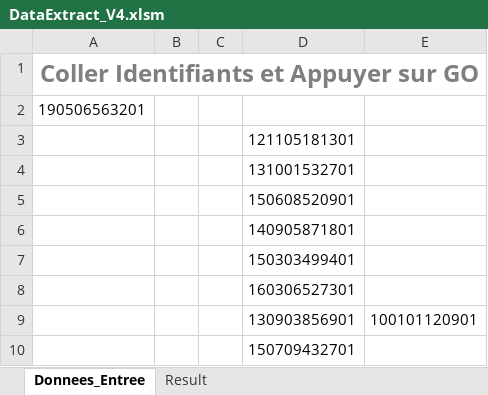
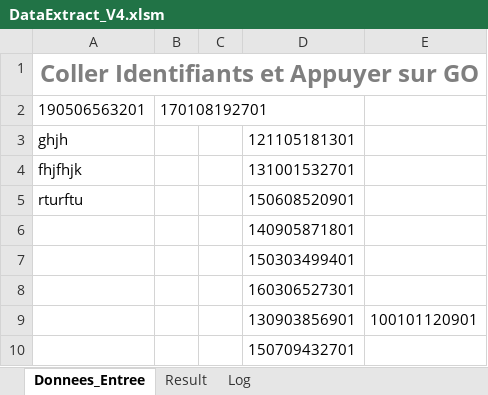
Before and after one commit to warreg/VBA_Scripts, an Excel workbook: Stage/DataExtract_V4.xlsm, sheet Donnees_Entree, drawn as a sheet; only a part is shown; values as stored, in another font and other column widths than the file's, no borders; charts and pictures not drawn; the diff names each change by its address in the sheet, - before the commit and + after, or states it on an @@ line.

```diff
--- a/Stage/DataExtract_V4.xlsm (sheet Donnees_Entree)
+++ b/Stage/DataExtract_V4.xlsm (sheet Donnees_Entree)
@@ sheet tab unhidden: Log @@
-B2: (empty)
+B2: 170108192701
-A3: (empty)
+A3: ghjh
-A4: (empty)
+A4: fhjfhjk
-A5: (empty)
+A5: rturftu
```
Also changed, not shown: sheet Result.
